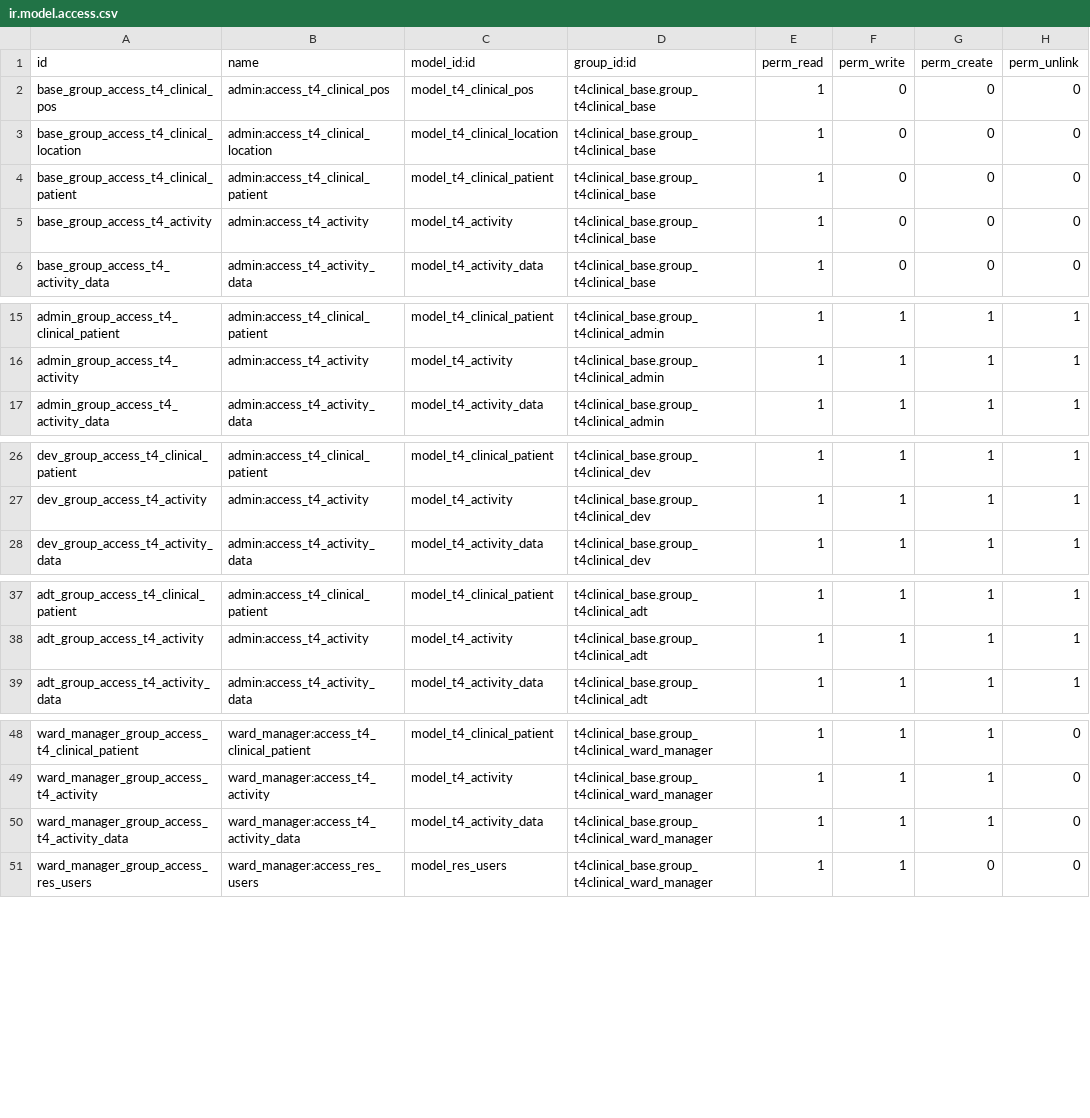
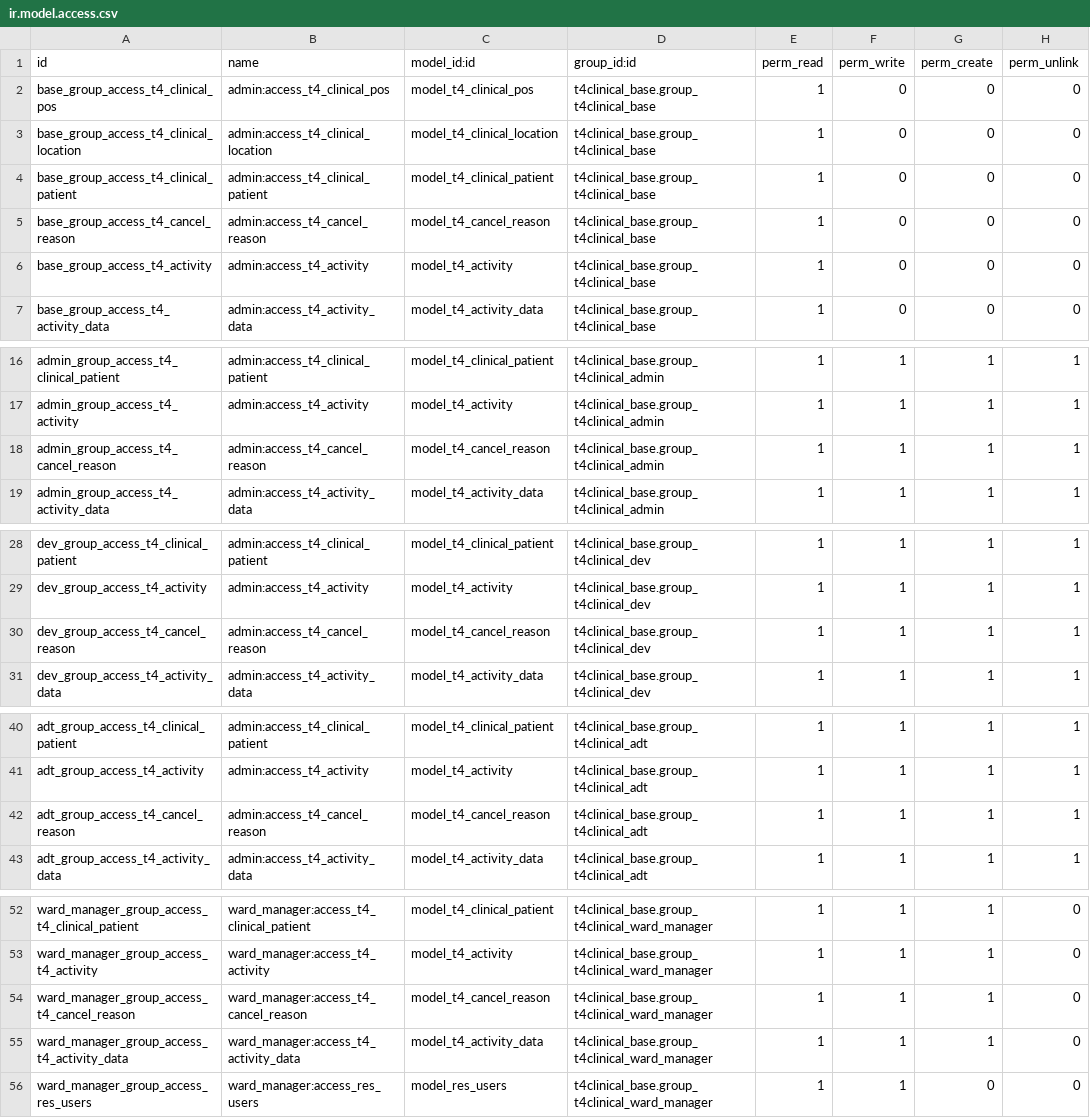
Before and after one commit to NeovaHealth/patientflow, a CSV file: t4clinical_base/security/ir.model.access.csv, drawn as a sheet; only a part is shown, gaps mark what is left out; the diff covers the shown part only.

Commit message:
[IMP][TASK 1239] Cancel Reasons

```diff
--- a/t4clinical_base/security/ir.model.access.csv
+++ b/t4clinical_base/security/ir.model.access.csv
@@ -4,2 +4,3 @@ base_group_access_t4_clinical_location,admin:access_t4_clinical_location,model_t
 base_group_access_t4_clinical_patient,admin:access_t4_clinical_patient,model_t4_clinical_patient,t4clinical_base.group_t4clinical_base,1,0,0,0
+base_group_access_t4_cancel_reason,admin:access_t4_cancel_reason,model_t4_cancel_reason,t4clinical_base.group_t4clinical_base,1,0,0,0
 base_group_access_t4_activity,admin:access_t4_activity,model_t4_activity,t4clinical_base.group_t4clinical_base,1,0,0,0
@@ -16,2 +17,3 @@ admin_group_access_t4_clinical_patient,admin:access_t4_clinical_patient,model_t4
 admin_group_access_t4_activity,admin:access_t4_activity,model_t4_activity,t4clinical_base.group_t4clinical_admin,1,1,1,1
+admin_group_access_t4_cancel_reason,admin:access_t4_cancel_reason,model_t4_cancel_reason,t4clinical_base.group_t4clinical_admin,1,1,1,1
 admin_group_access_t4_activity_data,admin:access_t4_activity_data,model_t4_activity_data,t4clinical_base.group_t4clinical_admin,1,1,1,1
@@ -27,2 +29,3 @@ dev_group_access_t4_clinical_patient,admin:access_t4_clinical_patient,model_t4_c
 dev_group_access_t4_activity,admin:access_t4_activity,model_t4_activity,t4clinical_base.group_t4clinical_dev,1,1,1,1
+dev_group_access_t4_cancel_reason,admin:access_t4_cancel_reason,model_t4_cancel_reason,t4clinical_base.group_t4clinical_dev,1,1,1,1
 dev_group_access_t4_activity_data,admin:access_t4_activity_data,model_t4_activity_data,t4clinical_base.group_t4clinical_dev,1,1,1,1
@@ -38,2 +41,3 @@ adt_group_access_t4_clinical_patient,admin:access_t4_clinical_patient,model_t4_c
 adt_group_access_t4_activity,admin:access_t4_activity,model_t4_activity,t4clinical_base.group_t4clinical_adt,1,1,1,1
+adt_group_access_t4_cancel_reason,admin:access_t4_cancel_reason,model_t4_cancel_reason,t4clinical_base.group_t4clinical_adt,1,1,1,1
 adt_group_access_t4_activity_data,admin:access_t4_activity_data,model_t4_activity_data,t4clinical_base.group_t4clinical_adt,1,1,1,1
@@ -49,2 +53,3 @@ ward_manager_group_access_t4_clinical_patient,ward_manager:access_t4_clinical_pa
 ward_manager_group_access_t4_activity,ward_manager:access_t4_activity,model_t4_activity,t4clinical_base.group_t4clinical_ward_manager,1,1,1,0
+ward_manager_group_access_t4_cancel_reason,ward_manager:access_t4_cancel_reason,model_t4_cancel_reason,t4clinical_base.group_t4clinical_ward_manager,1,1,1,0
 ward_manager_group_access_t4_activity_data,ward_manager:access_t4_activity_data,model_t4_activity_data,t4clinical_base.group_t4clinical_ward_manager,1,1,1,0
```
Also changed, not shown: 3 added rows elsewhere in this file, 2 other files.
